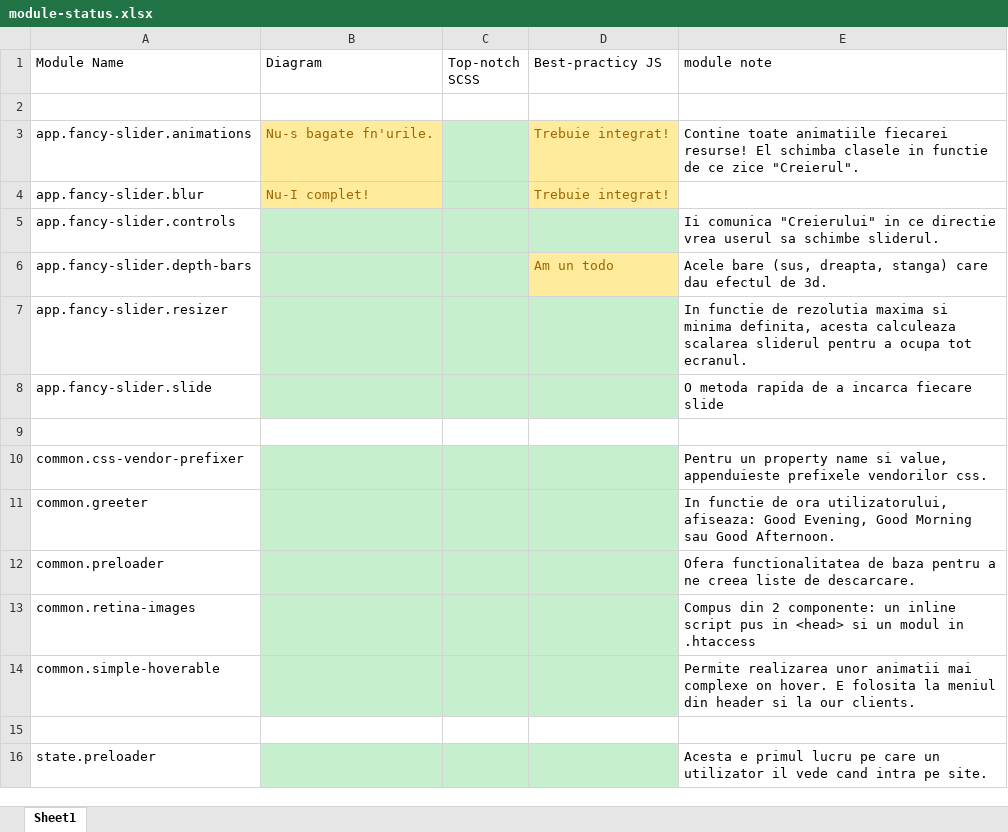
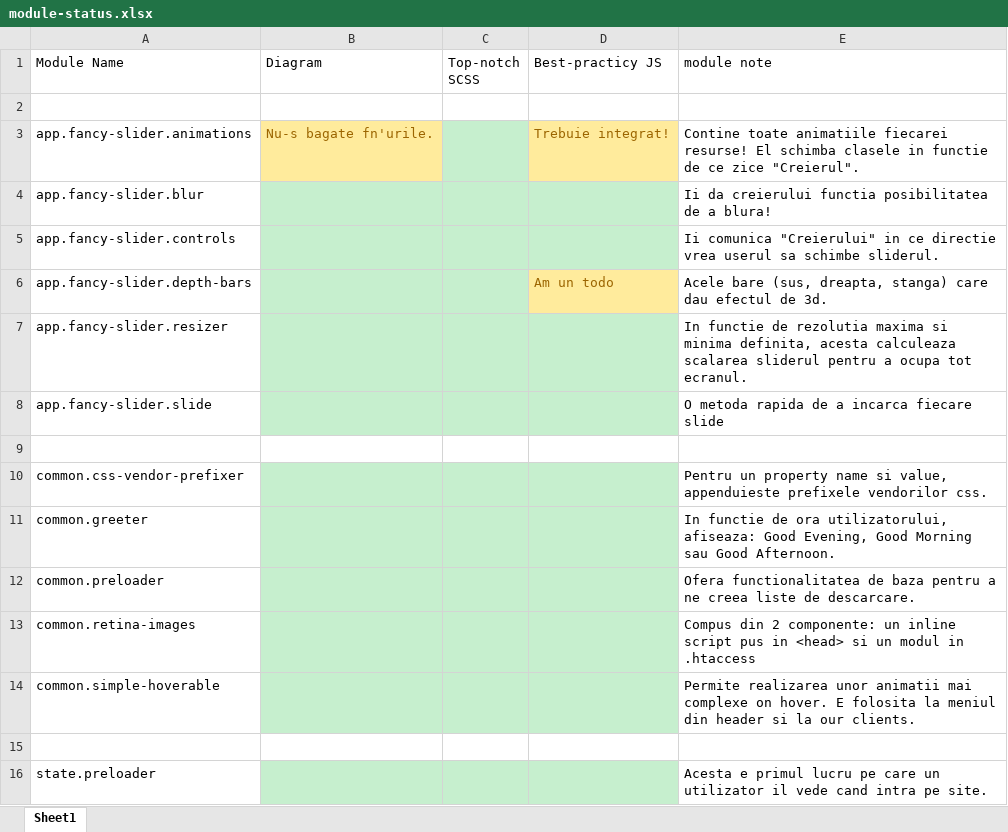
Before and after one commit to HyperionCreative/hyperion.co, an Excel workbook: diagrams/module-status.xlsx, sheet Sheet1, drawn as a sheet; values as stored, in another font and other column widths than the file's, no borders; the diff names each change by its address in the sheet, - before the commit and + after, or states it on an @@ line.

Commit message:
The blur module implements velocity

```diff
--- a/diagrams/module-status.xlsx (sheet Sheet1)
+++ b/diagrams/module-status.xlsx (sheet Sheet1)
-B4 (Diagram): Nu-I complet!
+B4 (Diagram): (empty)
-B4 fill: #FFEB9C
+B4 fill: #C6EFCE
-D4 (Best-practicy JS): Trebuie integrat!
+D4 (Best-practicy JS): (empty)
-D4 fill: #FFEB9C
+D4 fill: #C6EFCE
-E4 (module note): (empty)
+E4 (module note): Ii da creierului functia posibilitatea de a blura!
```
Also changed, not shown: 10 other files.
